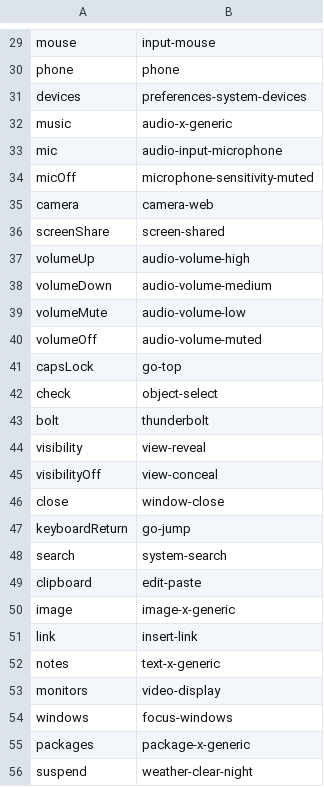
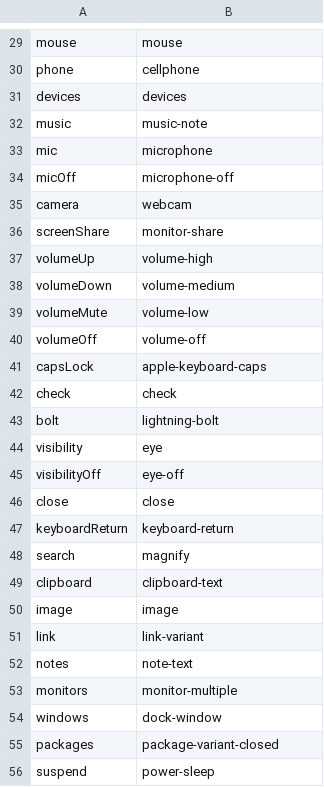
Before and after one commit to leierx/nixdots, a TSV file: modules/features/hyprland/scripts/symbols.tsv, drawn as a sheet; only a part is shown, gaps mark what is left out; the diff covers the shown part only; the diff names each change by its address in the sheet, - before the commit and + after, or states it on an @@ line.

```diff
--- a/modules/features/hyprland/scripts/symbols.tsv
+++ b/modules/features/hyprland/scripts/symbols.tsv
-B29: input-mouse
+B29: mouse
-B30: phone
+B30: cellphone
-B31: preferences-system-devices
+B31: devices
-B32: audio-x-generic
+B32: music-note
-B33: audio-input-microphone
+B33: microphone
-B34: microphone-sensitivity-muted
+B34: microphone-off
-B35: camera-web
+B35: webcam
-B36: screen-shared
+B36: monitor-share
-B37: audio-volume-high
+B37: volume-high
-B38: audio-volume-medium
+B38: volume-medium
-B39: audio-volume-low
+B39: volume-low
-B40: audio-volume-muted
+B40: volume-off
-B41: go-top
+B41: apple-keyboard-caps
-B42: object-select
+B42: check
-B43: thunderbolt
+B43: lightning-bolt
-B44: view-reveal
+B44: eye
-B45: view-conceal
+B45: eye-off
-B46: window-close
+B46: close
-B47: go-jump
+B47: keyboard-return
-B48: system-search
+B48: magnify
-B49: edit-paste
+B49: clipboard-text
-B50: image-x-generic
+B50: image
-B51: insert-link
+B51: link-variant
-B52: text-x-generic
+B52: note-text
-B53: video-display
+B53: monitor-multiple
-B54: focus-windows
+B54: dock-window
-B55: package-x-generic
+B55: package-variant-closed
-B56: weather-clear-night
+B56: power-sleep
```
Also changed, not shown: 33 edited cells elsewhere in this file, 7 other files.
